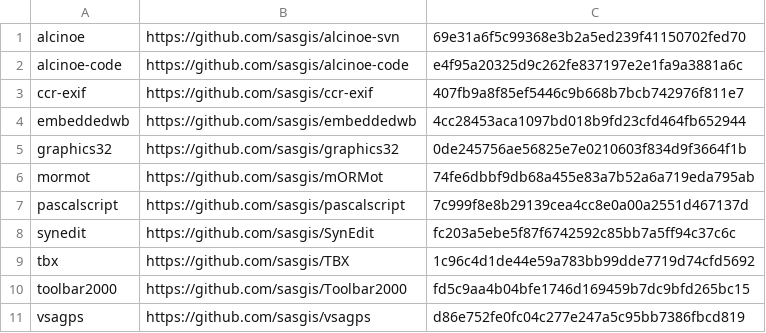
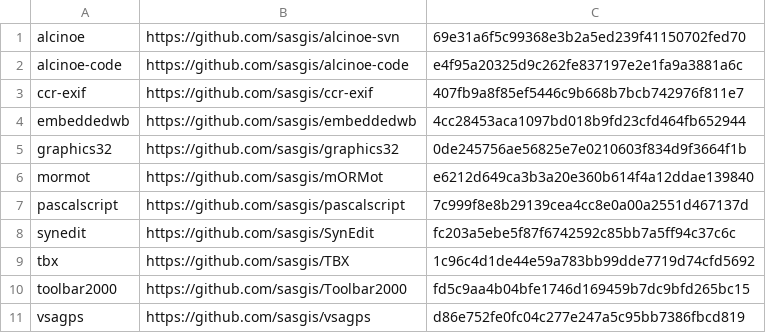
Before and after one commit to sasgis/sas.requires, a CSV file: update.csv, drawn as a sheet.

```diff
--- a/update.csv
+++ b/update.csv
@@ -5,3 +5,3 @@ embeddedwb,https://github.com/sasgis/embeddedwb,4cc28453aca1097bd018b9fd23cfd464
 graphics32,https://github.com/sasgis/graphics32,0de245756ae56825e7e0210603f834d9f3664f1b
-mormot,https://github.com/sasgis/mORMot,74fe6dbbf9db68a455e83a7b52a6a719eda795ab
+mormot,https://github.com/sasgis/mORMot,e6212d649ca3b3a20e360b614f4a12ddae139840
 pascalscript,https://github.com/sasgis/pascalscript,7c999f8e8b29139cea4cc8e0a00a2551d467137d
```
Also changed, not shown: 6 other files.
